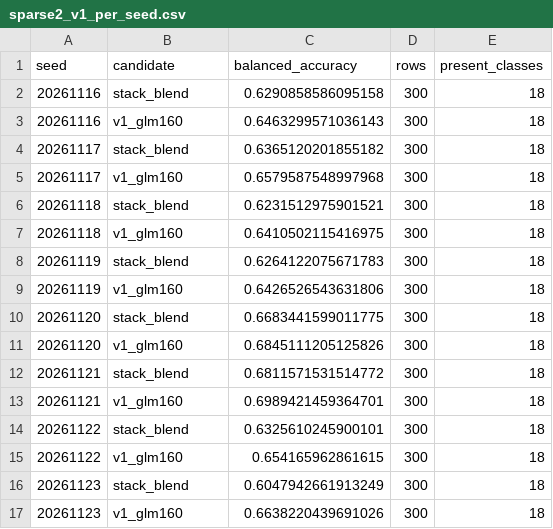
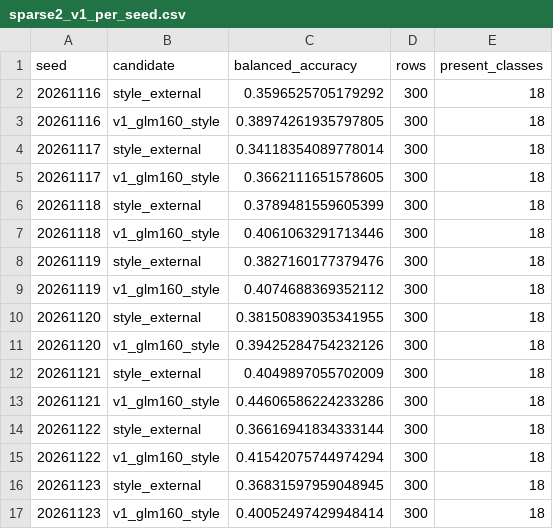
Before and after one commit to BugMaker-Pro/namellm, a CSV file: validation/sparse2_v1_per_seed.csv, drawn as a sheet; only a part is shown; the diff covers the shown part only.

Commit message:
Use strict prompt-independent sparse2 baseline

```diff
--- a/validation/sparse2_v1_per_seed.csv
+++ b/validation/sparse2_v1_per_seed.csv
@@ -1,17 +1,17 @@
 seed,candidate,balanced_accuracy,rows,present_classes
-20261116,stack_blend,0.6290858586095158,300,18
-20261116,v1_glm160,0.6463299571036143,300,18
-20261117,stack_blend,0.6365120201855182,300,18
-20261117,v1_glm160,0.6579587548997968,300,18
-20261118,stack_blend,0.6231512975901521,300,18
-20261118,v1_glm160,0.6410502115416975,300,18
-20261119,stack_blend,0.6264122075671783,300,18
-20261119,v1_glm160,0.6426526543631806,300,18
-20261120,stack_blend,0.6683441599011775,300,18
-20261120,v1_glm160,0.6845111205125826,300,18
-20261121,stack_blend,0.6811571531514772,300,18
-20261121,v1_glm160,0.6989421459364701,300,18
-20261122,stack_blend,0.6325610245900101,300,18
-20261122,v1_glm160,0.654165962861615,300,18
-20261123,stack_blend,0.6047942661913249,300,18
-20261123,v1_glm160,0.6638220439691026,300,18
+20261116,style_external,0.3596525705179292,300,18
+20261116,v1_glm160_style,0.38974261935797805,300,18
+20261117,style_external,0.34118354089778014,300,18
+20261117,v1_glm160_style,0.3662111651578605,300,18
+20261118,style_external,0.3789481559605399,300,18
+20261118,v1_glm160_style,0.4061063291713446,300,18
+20261119,style_external,0.3827160177379476,300,18
+20261119,v1_glm160_style,0.4074688369352112,300,18
+20261120,style_external,0.38150839035341955,300,18
+20261120,v1_glm160_style,0.39425284754232126,300,18
+20261121,style_external,0.4049897055702009,300,18
+20261121,v1_glm160_style,0.44606586224233286,300,18
+20261122,style_external,0.36616941834333144,300,18
+20261122,v1_glm160_style,0.41542075744974294,300,18
+20261123,style_external,0.36831597959048945,300,18
+20261123,v1_glm160_style,0.40052497429948414,300,18
```
Also changed, not shown: 168 edited cells elsewhere in this file, validation/lb_calibration.csv, 6 other files.
